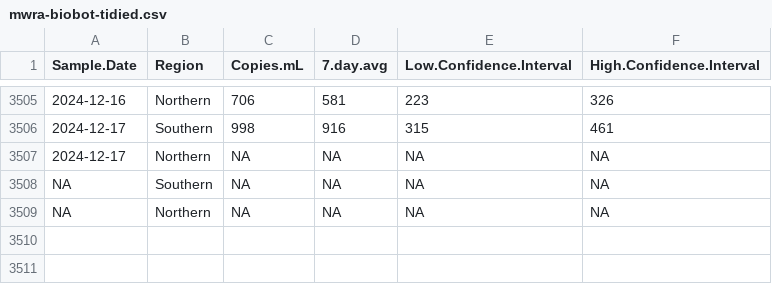
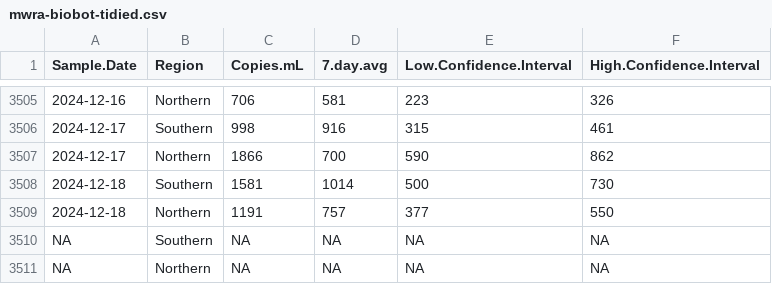
Before and after one commit to bensteinberg/mwra-biobot, a CSV file: mwra-biobot-tidied.csv, drawn as a sheet; only a part is shown, gaps mark what is left out; the diff names each change by its address in the sheet, - before the commit and + after, or states it on an @@ line.

Commit message:
Update from /media/file/mwradata20241223-data

```diff
--- a/mwra-biobot-tidied.csv
+++ b/mwra-biobot-tidied.csv
-C3507 (Copies.mL): NA
+C3507 (Copies.mL): 1866
-D3507 (7.day.avg): NA
+D3507 (7.day.avg): 700
-E3507 (Low.Confidence.Interval): NA
+E3507 (Low.Confidence.Interval): 590
-F3507 (High.Confidence.Interval): NA
+F3507 (High.Confidence.Interval): 862
+row 3508: 2024-12-18 | Southern | 1581 | 1014 | 500 | 730
+row 3509: 2024-12-18 | Northern | 1191 | 757 | 377 | 550
```
Also changed, not shown: mwra-biobot.csv, 1 other file.
